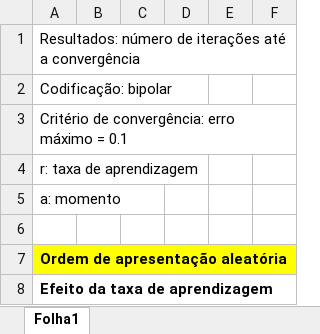
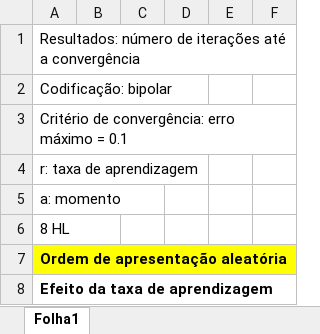
Before and after one commit to Krfld/ISEL-IASC, an Excel workbook: proj-result.xlsx, sheet Folha1, drawn as a sheet; only a part is shown; values as stored, in another font and other column widths than the file's, no borders; the diff names each change by its address in the sheet, - before the commit and + after, or states it on an @@ line.

```diff
--- a/proj-result.xlsx (sheet Folha1)
+++ b/proj-result.xlsx (sheet Folha1)
-A6: (empty)
+A6: 8 HL
```
Also changed, not shown: 4 other files.
